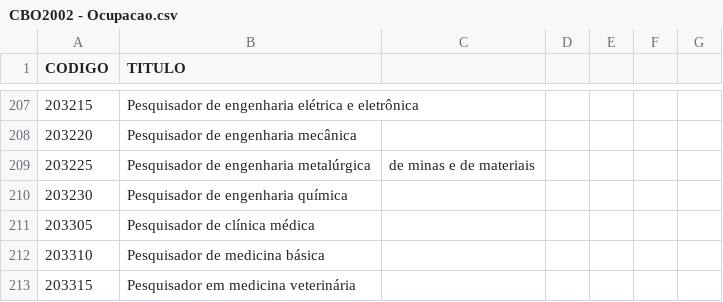
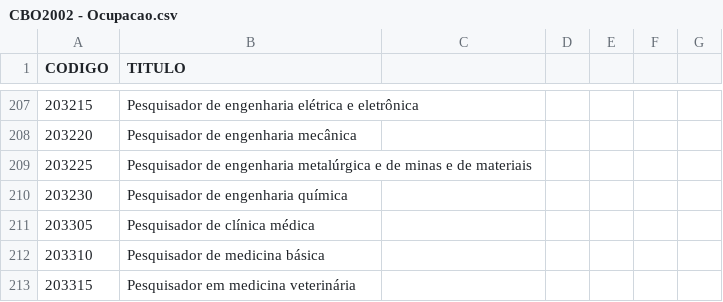
Before and after one commit to andrejarenkow/csv, a CSV file: CBO2002 - Ocupacao.csv, drawn as a sheet; only a part is shown, gaps mark what is left out.

Commit message:
Update CBO2002 - Ocupacao.csv

```diff
--- a/CBO2002 - Ocupacao.csv
+++ b/CBO2002 - Ocupacao.csv
@@ -208,3 +208,3 @@ CODIGO,TITULO
 203220,Pesquisador de engenharia mecânica
-203225,Pesquisador de engenharia metalúrgica, de minas e de materiais
+203225,Pesquisador de engenharia metalúrgica e de minas e de materiais
 203230,Pesquisador de engenharia química
```
